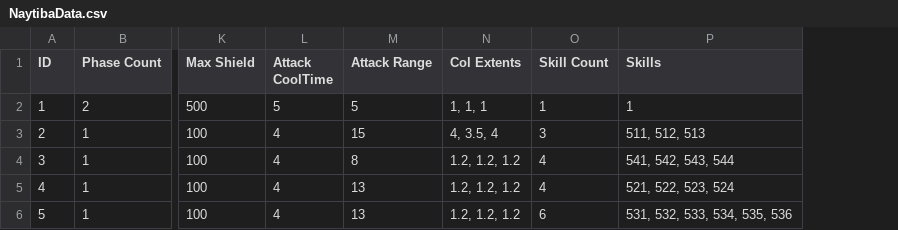
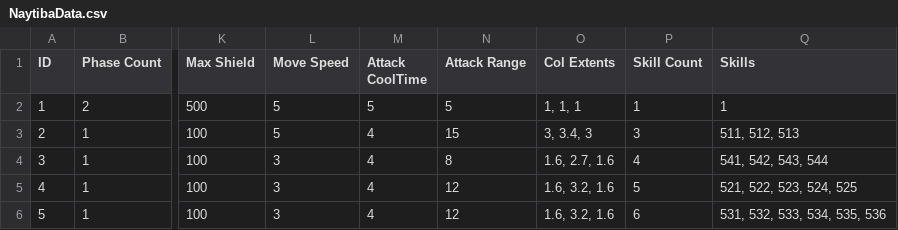
Before and after one commit to arthur12hjh/154Final_GameUnknown, a CSV file: Client/Bin/DataFiles/NaytibaData/NaytibaData.csv, drawn as a sheet; only a part is shown, gaps mark what is left out; addresses are those after the commit; the diff names each change by its address in the sheet, - before the commit and + after, or states it on an @@ line.

```diff
--- a/Client/Bin/DataFiles/NaytibaData/NaytibaData.csv
+++ b/Client/Bin/DataFiles/NaytibaData/NaytibaData.csv
+column L (Move Speed), rows 2-6: 5 | 5 | 3 | 3 | 3
-O3 (Col Extents): 4, 3.5, 4
+O3 (Col Extents): 3, 3.4, 3
-O4 (Col Extents): 1.2, 1.2, 1.2
+O4 (Col Extents): 1.6, 2.7, 1.6
-N5:N6 (Attack Range): 13
+N5:N6 (Attack Range): 12
-O5:O6 (Col Extents): 1.2, 1.2, 1.2
+O5:O6 (Col Extents): 1.6, 3.2, 1.6
-P5 (Skill Count): 4
+P5 (Skill Count): 5
-Q5 (Skills): 521, 522, 523, 524
+Q5 (Skills): 521, 522, 523, 524, 525
```
Also changed, not shown: Client/Bin/DataFiles/SkillData/SkillData.csv, 17 other files.
